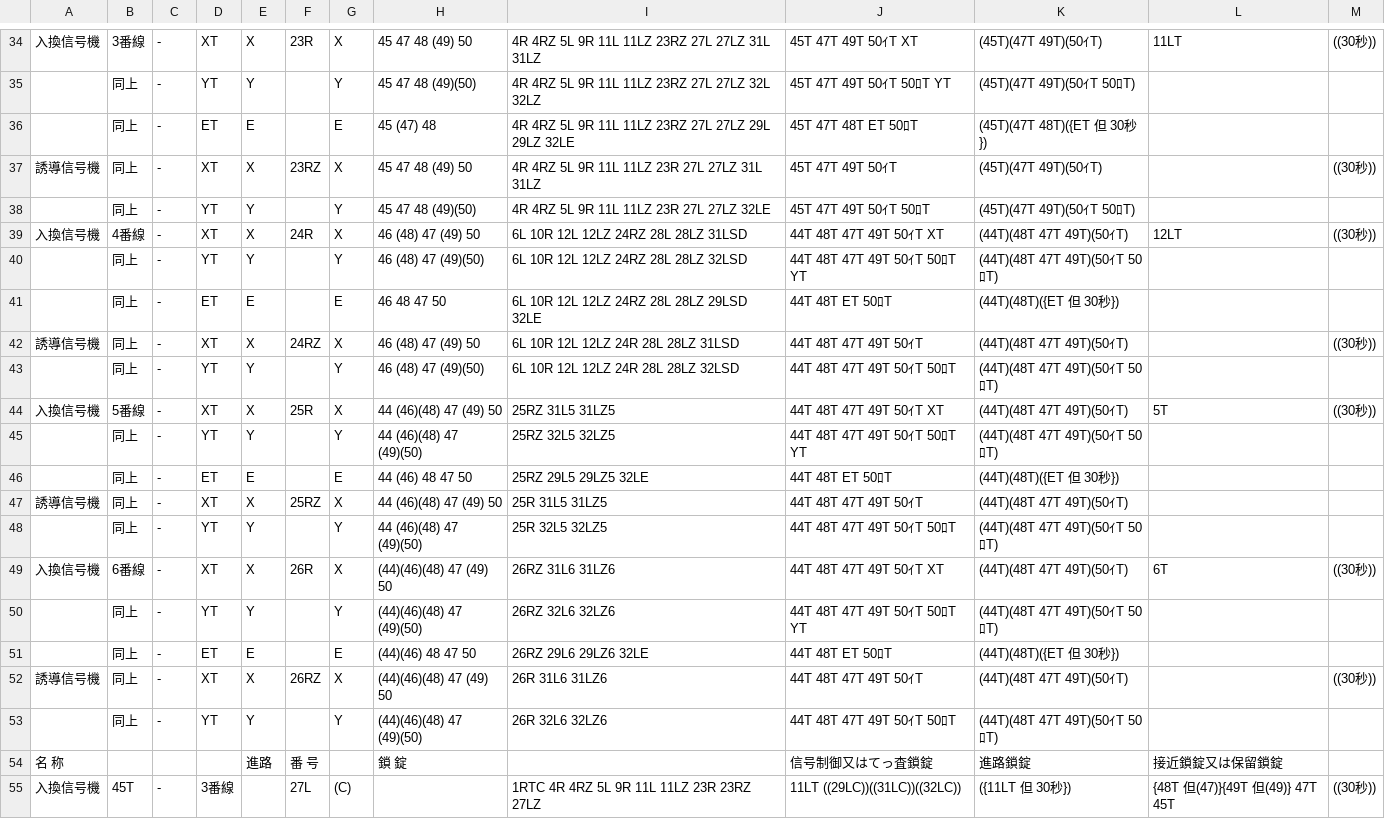
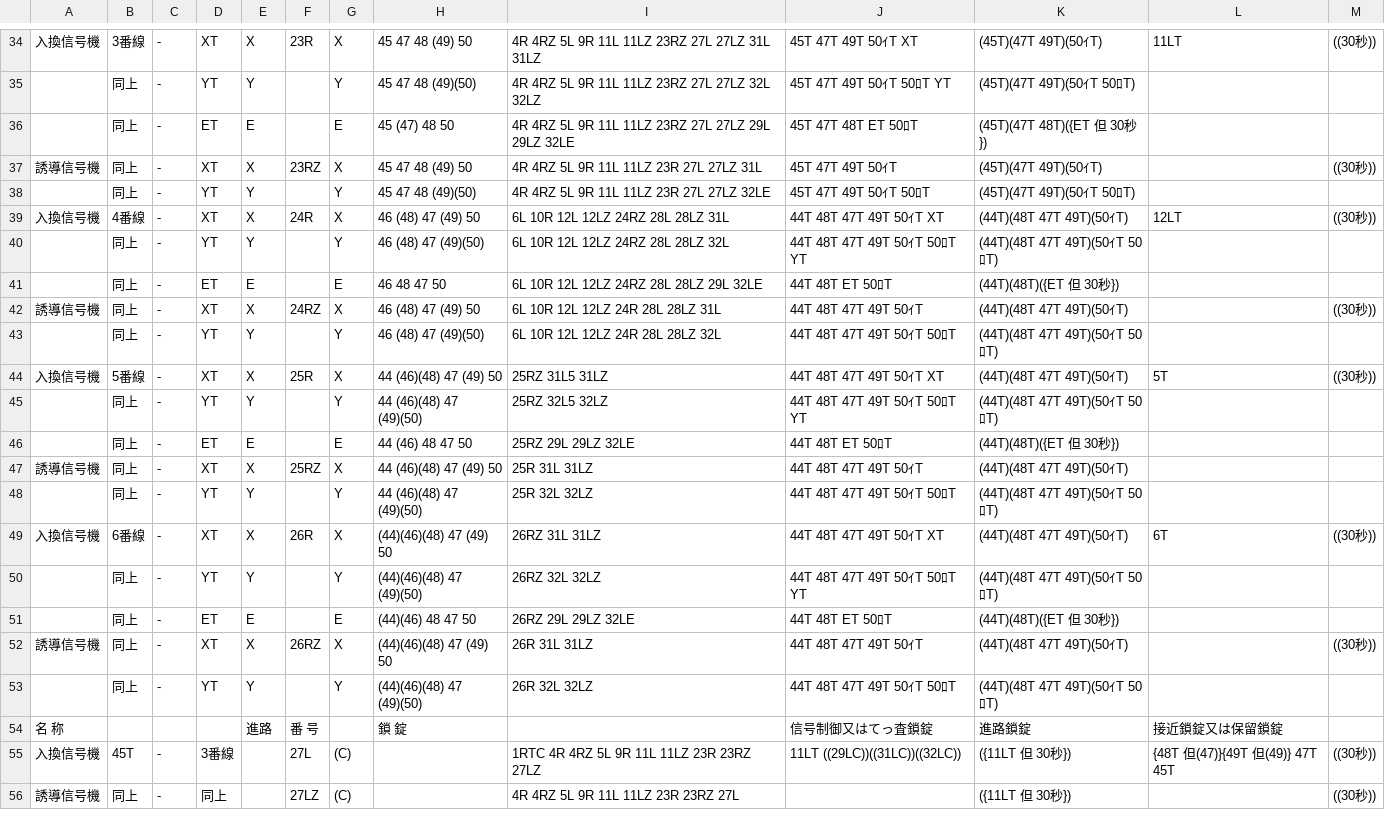
Before and after one commit to daidoji-traincrew-office/Traincrew_MultiATS_Server, a CSV file: Traincrew_MultiATS_Server.Crew/Data/RendoTable/TH65.csv, drawn as a sheet; only a part is shown, gaps mark what is left out; the shorter side is filled out with more unchanged rows.

```diff
--- a/Traincrew_MultiATS_Server.Crew/Data/RendoTable/TH65.csv
+++ b/Traincrew_MultiATS_Server.Crew/Data/RendoTable/TH65.csv
@@ -35,20 +35,20 @@
 ,同上,-,YT,Y,,Y, 45  47  48 (49)(50),4R 4RZ 5L 9R 11L 11LZ 23RZ 27L 27LZ 32L 32LZ,45T 47T 49T 50ｲT 50ﾛT YT ,(45T)(47T 49T)(50ｲT 50ﾛT),,
-,同上,-,ET,E,,E, 45 (47) 48 ,4R 4RZ 5L 9R 11L 11LZ 23RZ 27L 27LZ 29L 29LZ 32LE,45T 47T 48T ET 50ﾛT,(45T)(47T 48T)({ET 但 30秒}),,
-誘導信号機,同上,-,XT,X,23RZ,X, 45  47  48 (49) 50,4R 4RZ 5L 9R 11L 11LZ 23R 27L 27LZ 31L 31LZ,45T 47T 49T 50ｲT,(45T)(47T 49T)(50ｲT),,((30秒))
+,同上,-,ET,E,,E, 45 (47) 48  50,4R 4RZ 5L 9R 11L 11LZ 23RZ 27L 27LZ 29L 29LZ 32LE,45T 47T 48T ET 50ﾛT,(45T)(47T 48T)({ET 但 30秒}),,
+誘導信号機,同上,-,XT,X,23RZ,X, 45  47  48 (49) 50,4R 4RZ 5L 9R 11L 11LZ 23R 27L 27LZ 31L,45T 47T 49T 50ｲT,(45T)(47T 49T)(50ｲT),,((30秒))
 ,同上,-,YT,Y,,Y, 45  47  48 (49)(50),4R 4RZ 5L 9R 11L 11LZ 23R 27L 27LZ 32LE ,45T 47T 49T 50ｲT 50ﾛT,(45T)(47T 49T)(50ｲT 50ﾛT),,
-入換信号機,4番線,-,XT,X,24R,X, 46 (48) 47 (49) 50,6L 10R 12L 12LZ 24RZ 28L 28LZ 31LSD,44T 48T 47T 49T 50ｲT XT,(44T)(48T 47T 49T)(50ｲT),12LT,((30秒))
-,同上,-,YT,Y,,Y, 46 (48) 47 (49)(50),6L 10R 12L 12LZ 24RZ 28L 28LZ 32LSD,44T 48T 47T 49T 50ｲT 50ﾛT YT,(44T)(48T 47T 49T)(50ｲT 50ﾛT),,
-,同上,-,ET,E,,E, 46  48  47  50,6L 10R 12L 12LZ 24RZ 28L 28LZ 29LSD 32LE,44T 48T ET 50ﾛT,(44T)(48T)({ET 但 30秒}),,
-誘導信号機,同上,-,XT,X,24RZ,X, 46 (48) 47 (49) 50,6L 10R 12L 12LZ 24R 28L 28LZ 31LSD,44T 48T 47T 49T 50ｲT,(44T)(48T 47T 49T)(50ｲT),,((30秒))
-,同上,-,YT,Y,,Y, 46 (48) 47 (49)(50),6L 10R 12L 12LZ 24R 28L 28LZ 32LSD,44T 48T 47T 49T 50ｲT 50ﾛT,(44T)(48T 47T 49T)(50ｲT 50ﾛT),,
-入換信号機,5番線,-,XT,X,25R,X, 44 (46)(48) 47 (49) 50,25RZ 31L5 31LZ5,44T 48T 47T 49T 50ｲT XT,(44T)(48T 47T 49T)(50ｲT),5T,((30秒))
-,同上,-,YT,Y,,Y, 44 (46)(48) 47 (49)(50),25RZ 32L5 32LZ5,44T 48T 47T 49T 50ｲT 50ﾛT YT,(44T)(48T 47T 49T)(50ｲT 50ﾛT),,
-,同上,-,ET,E,,E, 44 (46) 48  47  50,25RZ 29L5 29LZ5 32LE,44T 48T ET 50ﾛT,(44T)(48T)({ET 但 30秒}),,
-誘導信号機,同上,-,XT,X,25RZ,X, 44 (46)(48) 47 (49) 50,25R 31L5 31LZ5,44T 48T 47T 49T 50ｲT,(44T)(48T 47T 49T)(50ｲT),,
-,同上,-,YT,Y,,Y, 44 (46)(48) 47 (49)(50),25R 32L5 32LZ5,44T 48T 47T 49T 50ｲT 50ﾛT,(44T)(48T 47T 49T)(50ｲT 50ﾛT),,
-入換信号機,6番線,-,XT,X,26R,X,(44)(46)(48) 47 (49) 50,26RZ 31L6 31LZ6,44T 48T 47T 49T 50ｲT XT,(44T)(48T 47T 49T)(50ｲT),6T,((30秒))
-,同上,-,YT,Y,,Y,(44)(46)(48) 47 (49)(50),26RZ 32L6 32LZ6,44T 48T 47T 49T 50ｲT 50ﾛT YT,(44T)(48T 47T 49T)(50ｲT 50ﾛT),,
-,同上,-,ET,E,,E,(44)(46) 48  47  50,26RZ 29L6 29LZ6 32LE,44T 48T ET 50ﾛT,(44T)(48T)({ET 但 30秒}),,
-誘導信号機,同上,-,XT,X,26RZ,X,(44)(46)(48) 47 (49) 50,26R 31L6 31LZ6,44T 48T 47T 49T 50ｲT,(44T)(48T 47T 49T)(50ｲT),,((30秒))
-,同上,-,YT,Y,,Y,(44)(46)(48) 47 (49)(50),26R 32L6 32LZ6,44T 48T 47T 49T 50ｲT 50ﾛT,(44T)(48T 47T 49T)(50ｲT 50ﾛT),,
+入換信号機,4番線,-,XT,X,24R,X, 46 (48) 47 (49) 50,6L 10R 12L 12LZ 24RZ 28L 28LZ 31L,44T 48T 47T 49T 50ｲT XT,(44T)(48T 47T 49T)(50ｲT),12LT,((30秒))
+,同上,-,YT,Y,,Y, 46 (48) 47 (49)(50),6L 10R 12L 12LZ 24RZ 28L 28LZ 32L,44T 48T 47T 49T 50ｲT 50ﾛT YT,(44T)(48T 47T 49T)(50ｲT 50ﾛT),,
+,同上,-,ET,E,,E, 46  48  47  50,6L 10R 12L 12LZ 24RZ 28L 28LZ 29L 32LE,44T 48T ET 50ﾛT,(44T)(48T)({ET 但 30秒}),,
+誘導信号機,同上,-,XT,X,24RZ,X, 46 (48) 47 (49) 50,6L 10R 12L 12LZ 24R 28L 28LZ 31L,44T 48T 47T 49T 50ｲT,(44T)(48T 47T 49T)(50ｲT),,((30秒))
+,同上,-,YT,Y,,Y, 46 (48) 47 (49)(50),6L 10R 12L 12LZ 24R 28L 28LZ 32L,44T 48T 47T 49T 50ｲT 50ﾛT,(44T)(48T 47T 49T)(50ｲT 50ﾛT),,
+入換信号機,5番線,-,XT,X,25R,X, 44 (46)(48) 47 (49) 50,25RZ 31L5 31LZ,44T 48T 47T 49T 50ｲT XT,(44T)(48T 47T 49T)(50ｲT),5T,((30秒))
+,同上,-,YT,Y,,Y, 44 (46)(48) 47 (49)(50),25RZ 32L5 32LZ,44T 48T 47T 49T 50ｲT 50ﾛT YT,(44T)(48T 47T 49T)(50ｲT 50ﾛT),,
+,同上,-,ET,E,,E, 44 (46) 48  47  50,25RZ 29L 29LZ 32LE,44T 48T ET 50ﾛT,(44T)(48T)({ET 但 30秒}),,
+誘導信号機,同上,-,XT,X,25RZ,X, 44 (46)(48) 47 (49) 50,25R 31L 31LZ,44T 48T 47T 49T 50ｲT,(44T)(48T 47T 49T)(50ｲT),,
+,同上,-,YT,Y,,Y, 44 (46)(48) 47 (49)(50),25R 32L 32LZ,44T 48T 47T 49T 50ｲT 50ﾛT,(44T)(48T 47T 49T)(50ｲT 50ﾛT),,
+入換信号機,6番線,-,XT,X,26R,X,(44)(46)(48) 47 (49) 50,26RZ 31L 31LZ,44T 48T 47T 49T 50ｲT XT,(44T)(48T 47T 49T)(50ｲT),6T,((30秒))
+,同上,-,YT,Y,,Y,(44)(46)(48) 47 (49)(50),26RZ 32L 32LZ,44T 48T 47T 49T 50ｲT 50ﾛT YT,(44T)(48T 47T 49T)(50ｲT 50ﾛT),,
+,同上,-,ET,E,,E,(44)(46) 48  47  50,26RZ 29L 29LZ 32LE,44T 48T ET 50ﾛT,(44T)(48T)({ET 但 30秒}),,
+誘導信号機,同上,-,XT,X,26RZ,X,(44)(46)(48) 47 (49) 50,26R 31L 31LZ,44T 48T 47T 49T 50ｲT,(44T)(48T 47T 49T)(50ｲT),,((30秒))
+,同上,-,YT,Y,,Y,(44)(46)(48) 47 (49)(50),26R 32L 32LZ,44T 48T 47T 49T 50ｲT 50ﾛT,(44T)(48T 47T 49T)(50ｲT 50ﾛT),,
 名　　　　称,,,,進路,番　号,,鎖　　　　　　　　　　　　　　錠,,信号制御又はてっ査鎖錠,進路鎖錠,接近鎖錠又は保留鎖錠,
```
